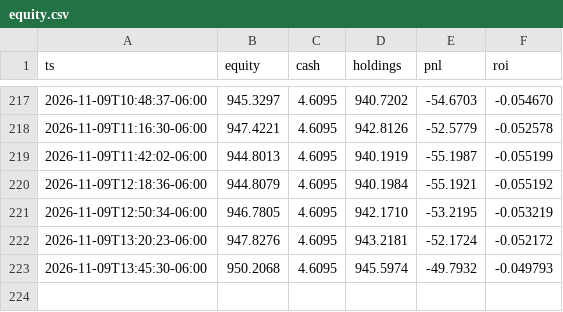
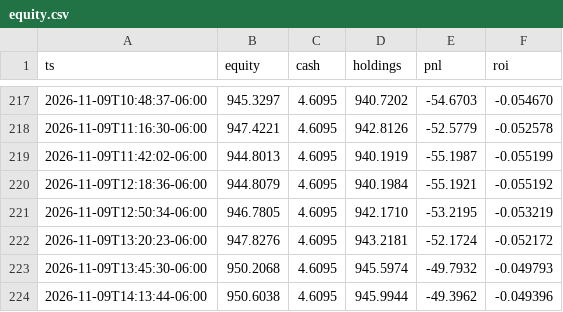
Before and after one commit to nkyghfrmq7-jpg/quant-desk-dashboard, a CSV file: state/equity.csv, drawn as a sheet; only a part is shown, gaps mark what is left out; the diff names each change by its address in the sheet, - before the commit and + after, or states it on an @@ line.

```diff
--- a/state/equity.csv
+++ b/state/equity.csv
+row 224: 2026-11-09T14:13:44-06:00 | 950.6038 | 4.6095 | 945.9944 | -49.3962 | -0.049396
```
Also changed, not shown: 2 other files.
